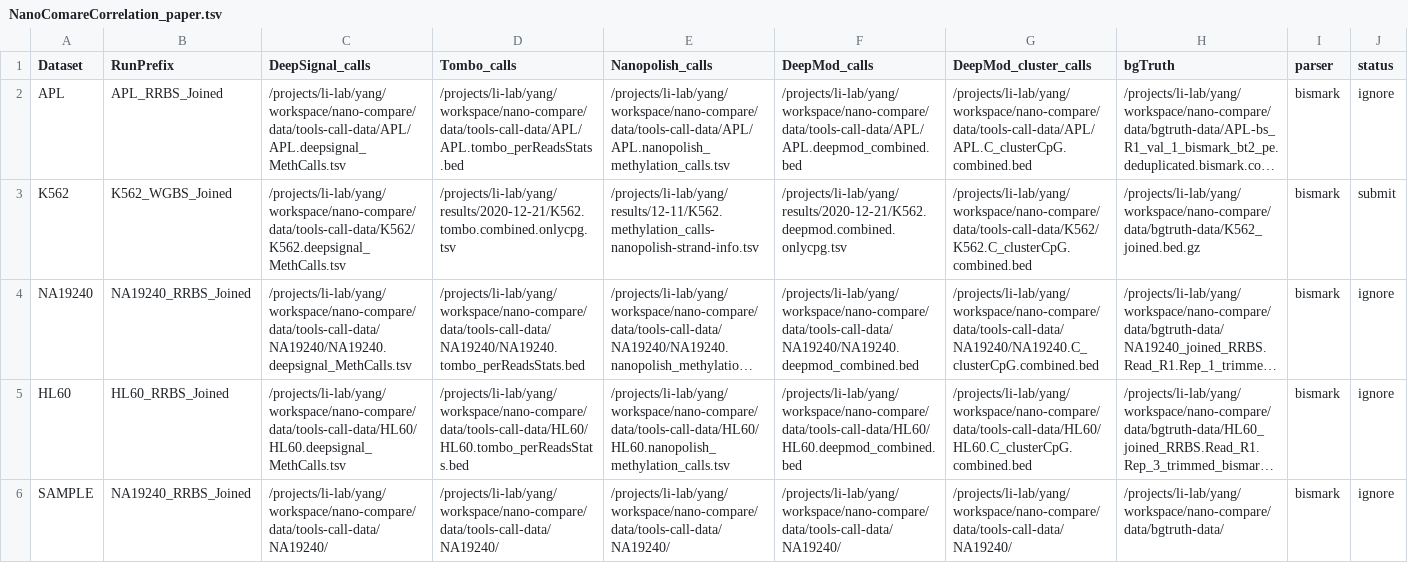
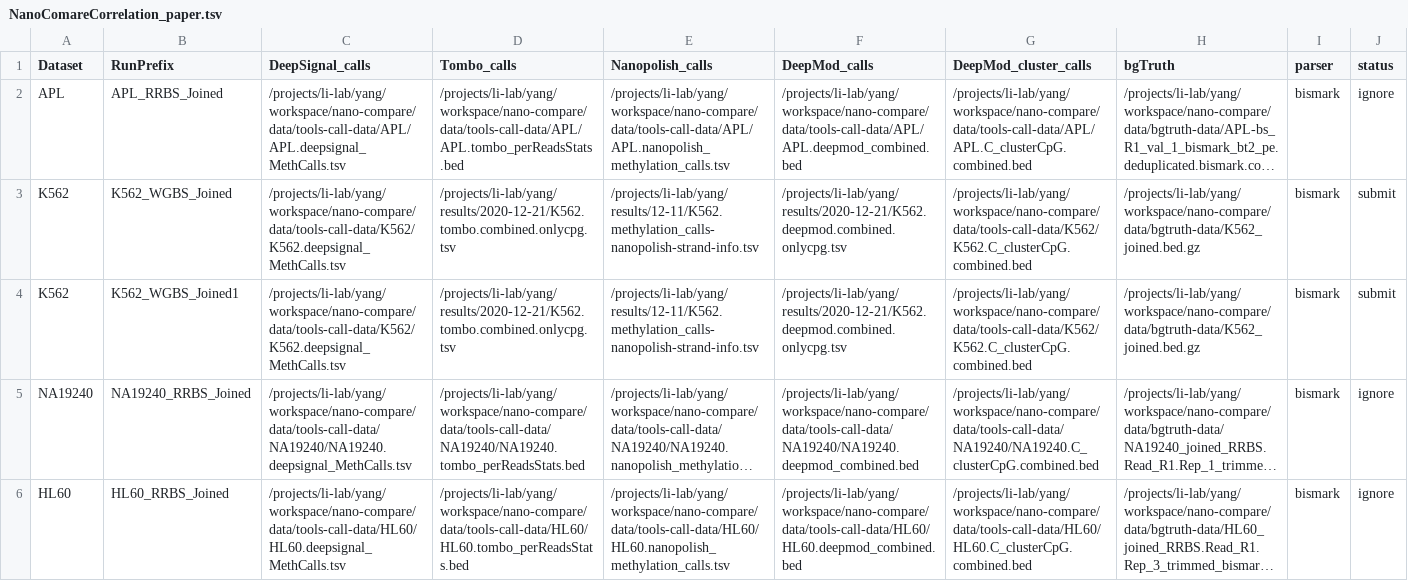
Before and after one commit to LabShengLi/nanome, a TSV file: src/nanocompare/meth_stats/NanoComareCorrelation_paper.tsv, drawn as a sheet; only a part is shown; the shorter side is filled out with more unchanged rows; long unchanged cells end in …; the diff names each change by its address in the sheet, - before the commit and + after, or states it on an @@ line.

Commit message:
automated script pipe-density-plot.sh for multiple datasets plotting gen and density analysis

```diff
--- a/src/nanocompare/meth_stats/NanoComareCorrelation_paper.tsv
+++ b/src/nanocompare/meth_stats/NanoComareCorrelation_paper.tsv
+row 4: K562 | K562_WGBS_Joined1 | /projects/li-lab/yang/workspace/nano-compare/data/tools-call-data/K562/K562.deepsignal_MethCalls.tsv | /projects/li-lab/yang/results/2020-12-21/K562.tombo.combined.onlycpg.tsv | /projects/li-lab/yang/results/12-11/K562.methylation_calls-nanopolish-strand-info.tsv | /projects/li-lab/yang/results/2020-12-21/K562.deepmod.combined.onlycpg.tsv | /projects/li-lab/yang/workspace/nano-compare/data/tools-call-data/K562/K562.C_clusterCpG.combined.bed | /projects/li-lab/yang/workspace/nano-compare/data/bgtruth-data/K562_joined.bed.gz | bismark | submit
```
Also changed, not shown: 7 other files.
